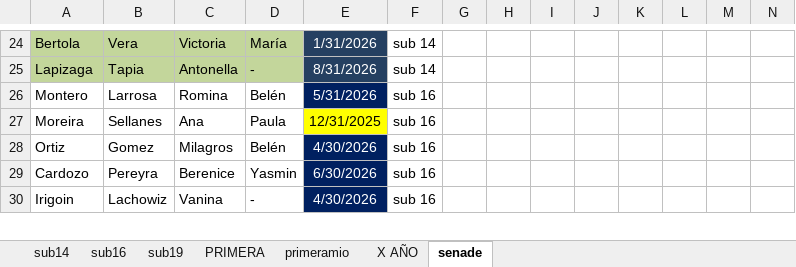
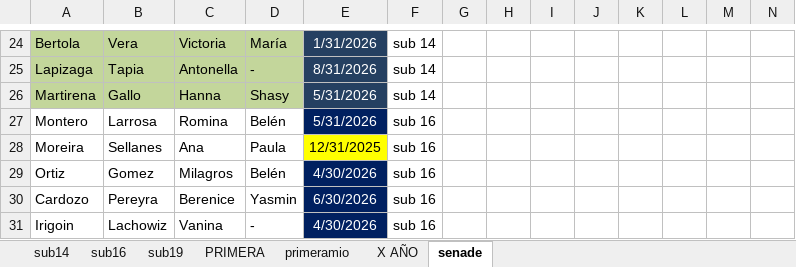
Before and after one commit to moriaaresburgos/liverpoolfemenino, an Excel workbook: docs/imagenes/Adm AUF 2025.xlsm, sheet senade, drawn as a sheet; only a part is shown, gaps mark what is left out; values as stored, in another font and other column widths than the file's, no borders; charts and pictures not drawn; rows hold the shown columns only; the diff names each change by its address in the sheet, - before the commit and + after, or states it on an @@ line.

```diff
--- a/docs/imagenes/Adm AUF 2025.xlsm (sheet senade)
+++ b/docs/imagenes/Adm AUF 2025.xlsm (sheet senade)
+row 26: Martirena | Gallo | Hanna | Shasy | 5/31/2026 | sub 14
```
Also changed, not shown: sheet sub14.
